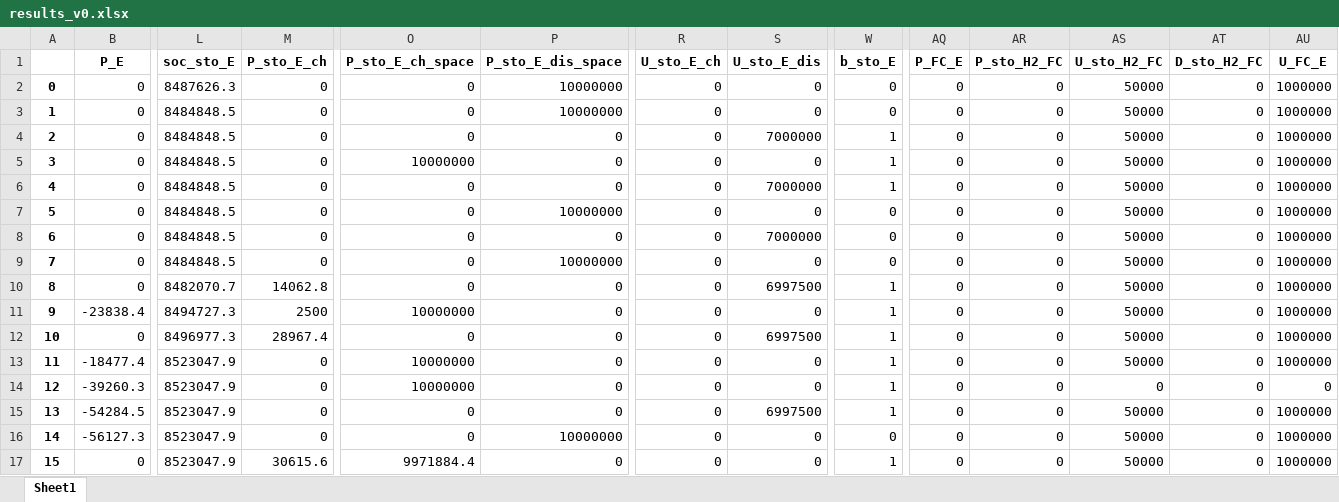
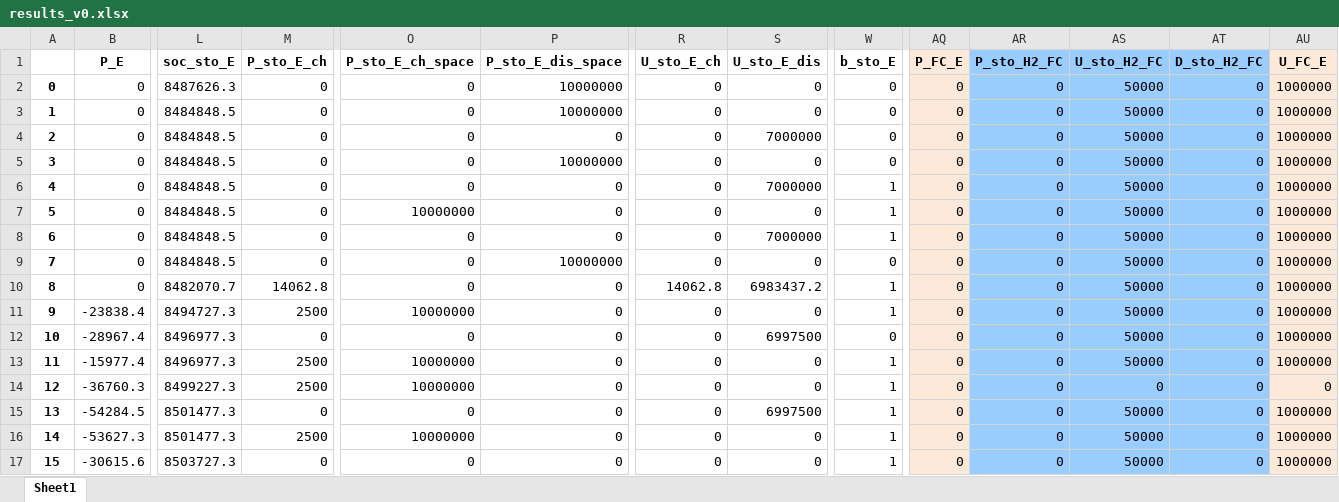
Before and after one commit to amcoelho91/2024-fuel_hub_planning, an Excel workbook: data/results_v0.xlsx, sheet Sheet1, drawn as a sheet; only a part is shown, gaps mark what is left out; values as stored, in another font and other column widths than the file's, no borders; the diff covers the shown part only; the diff names each change by its address in the sheet, - before the commit and + after, or states it on an @@ line.

```diff
--- a/data/results_v0.xlsx (sheet Sheet1)
+++ b/data/results_v0.xlsx (sheet Sheet1)
-AQ1:AQ17 fill: none
+AQ1:AQ17 fill: #FDE9D9
-AR1:AT17 fill: none
+AR1:AT17 fill: #99CCFF
-AU1:AU17 fill: none
+AU1:AU17 fill: #FDE9D9
-W4:W5 (b_sto_E): 1
+W4:W5 (b_sto_E): 0
-O5 (P_sto_E_ch_space): 10000000
+O5 (P_sto_E_ch_space): 0
-P5 (P_sto_E_dis_space): 0
+P5 (P_sto_E_dis_space): 10000000
-O7 (P_sto_E_ch_space): 0
+O7 (P_sto_E_ch_space): 10000000
-P7 (P_sto_E_dis_space): 10000000
+P7 (P_sto_E_dis_space): 0
-W7:W8 (b_sto_E): 0
+W7:W8 (b_sto_E): 1
-R10 (U_sto_E_ch): 0
+R10 (U_sto_E_ch): 14062.8
-S10 (U_sto_E_dis): 6997500
+S10 (U_sto_E_dis): 6983437.2
-B12 (P_E): 0
+B12 (P_E): -28967.4
-M12 (P_sto_E_ch): 28967.4
+M12 (P_sto_E_ch): 0
-W12 (b_sto_E): 1
+W12 (b_sto_E): 0
-B13 (P_E): -18477.4
+B13 (P_E): -15977.4
-L13 (soc_sto_E): 8523047.9
+L13 (soc_sto_E): 8496977.3
-M13:M14 (P_sto_E_ch): 0
+M13:M14 (P_sto_E_ch): 2500
-B14 (P_E): -39260.3
+B14 (P_E): -36760.3
-L14 (soc_sto_E): 8523047.9
+L14 (soc_sto_E): 8499227.3
-L15:L16 (soc_sto_E): 8523047.9
+L15:L16 (soc_sto_E): 8501477.3
-B16 (P_E): -56127.3
+B16 (P_E): -53627.3
-M16 (P_sto_E_ch): 0
+M16 (P_sto_E_ch): 2500
-O16 (P_sto_E_ch_space): 0
+O16 (P_sto_E_ch_space): 10000000
-P16 (P_sto_E_dis_space): 10000000
+P16 (P_sto_E_dis_space): 0
-W16 (b_sto_E): 0
+W16 (b_sto_E): 1
-B17 (P_E): 0
+B17 (P_E): -30615.6
-L17 (soc_sto_E): 8523047.9
+L17 (soc_sto_E): 8503727.3
-M17 (P_sto_E_ch): 30615.6
+M17 (P_sto_E_ch): 0
-O17 (P_sto_E_ch_space): 9971884.4
+O17 (P_sto_E_ch_space): 0
```
Also changed, not shown: 433 edited cells and cell formats elsewhere in this sheet, 1 other file.
